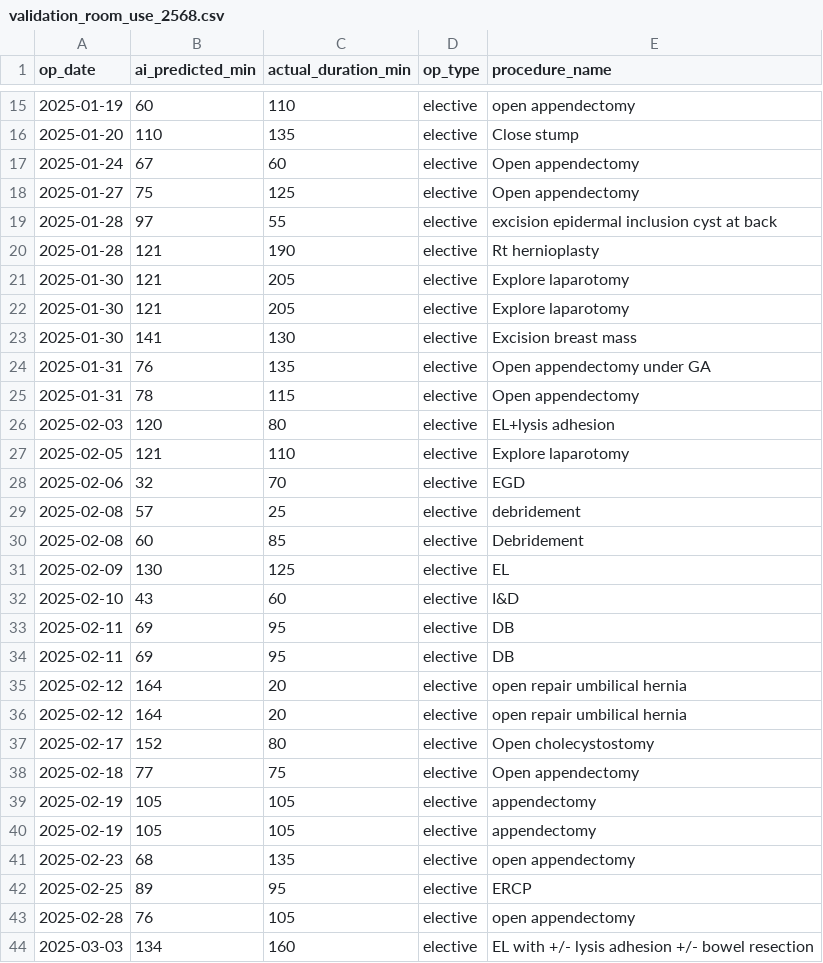
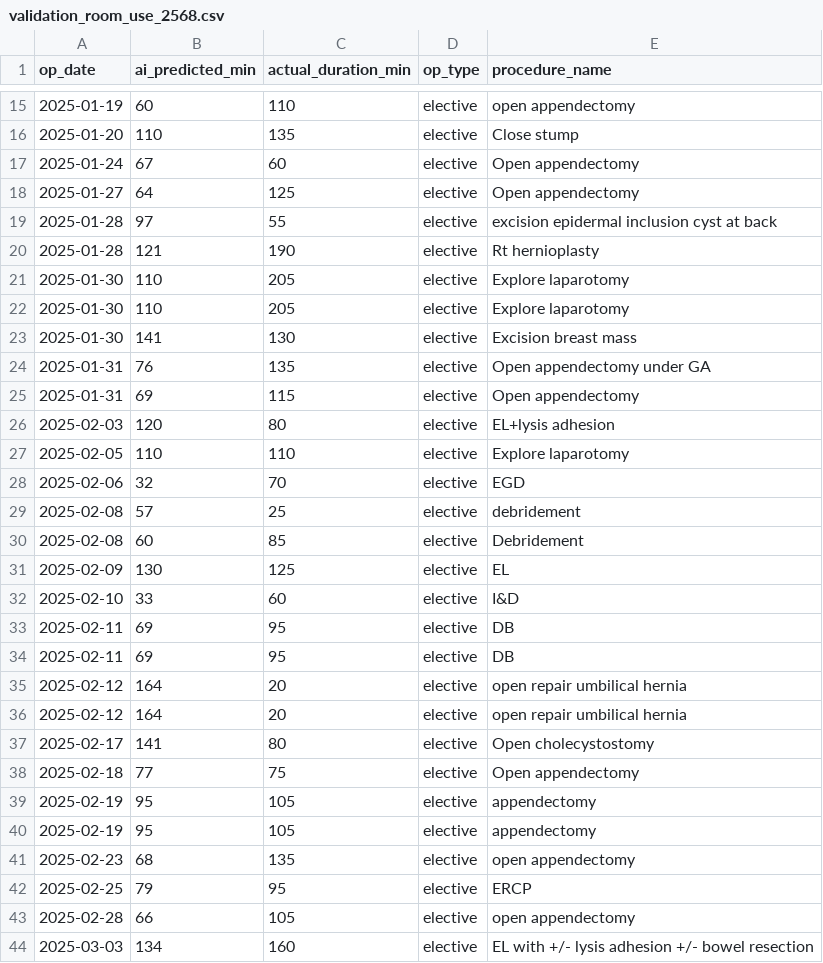
Before and after one commit to Yanisa-Sutthibun/or-flow, a CSV file: models/honest_v1/validation_room_use_2568.csv, drawn as a sheet; only a part is shown, gaps mark what is left out; the diff covers the shown part only.

Commit message:
2568 prospective surg_time from intraop68 (predict-only)

```diff
--- a/models/honest_v1/validation_room_use_2568.csv
+++ b/models/honest_v1/validation_room_use_2568.csv
@@ -17,12 +17,12 @@ op_date,ai_predicted_min,actual_duration_min,op_type,procedure_name
 2025-01-24,67,60,elective,Open appendectomy
-2025-01-27,75,125,elective,Open appendectomy
+2025-01-27,64,125,elective,Open appendectomy
 2025-01-28,97,55,elective,excision epidermal inclusion cyst at back
 2025-01-28,121,190,elective,Rt hernioplasty
-2025-01-30,121,205,elective,Explore laparotomy
-2025-01-30,121,205,elective,Explore laparotomy
+2025-01-30,110,205,elective,Explore laparotomy
+2025-01-30,110,205,elective,Explore laparotomy
 2025-01-30,141,130,elective,Excision breast mass
 2025-01-31,76,135,elective,Open appendectomy under GA
-2025-01-31,78,115,elective,Open appendectomy
+2025-01-31,69,115,elective,Open appendectomy
 2025-02-03,120,80,elective,EL+lysis adhesion
-2025-02-05,121,110,elective,Explore laparotomy
+2025-02-05,110,110,elective,Explore laparotomy
 2025-02-06,32,70,elective,EGD
@@ -31,3 +31,3 @@ op_date,ai_predicted_min,actual_duration_min,op_type,procedure_name
 2025-02-09,130,125,elective,EL
-2025-02-10,43,60,elective,I&D
+2025-02-10,33,60,elective,I&D
 2025-02-11,69,95,elective,DB
@@ -36,9 +36,9 @@ op_date,ai_predicted_min,actual_duration_min,op_type,procedure_name
 2025-02-12,164,20,elective,open repair umbilical hernia
-2025-02-17,152,80,elective,Open cholecystostomy
+2025-02-17,141,80,elective,Open cholecystostomy
 2025-02-18,77,75,elective,Open appendectomy
-2025-02-19,105,105,elective,appendectomy
-2025-02-19,105,105,elective,appendectomy
+2025-02-19,95,105,elective,appendectomy
+2025-02-19,95,105,elective,appendectomy
 2025-02-23,68,135,elective,open appendectomy
-2025-02-25,89,95,elective,ERCP
-2025-02-28,76,105,elective,open appendectomy
+2025-02-25,79,95,elective,ERCP
+2025-02-28,66,105,elective,open appendectomy
 2025-03-03,134,160,elective,EL with +/- lysis adhesion +/- bowel resection
```
Also changed, not shown: 135 edited cells elsewhere in this file, 2 other files.
